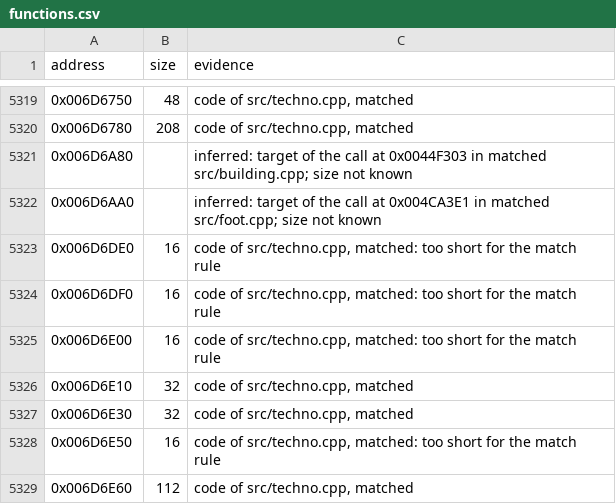
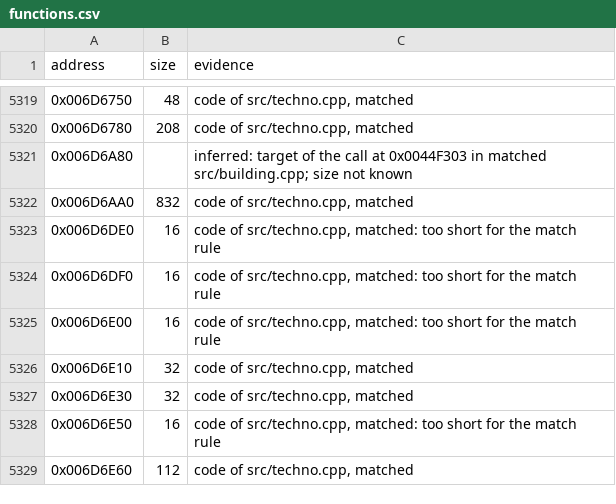
Before and after one commit to meastes/RedAlert2, a CSV file: config/ra2-1.006/functions.csv, drawn as a sheet; only a part is shown, gaps mark what is left out.

```diff
--- a/config/ra2-1.006/functions.csv
+++ b/config/ra2-1.006/functions.csv
@@ -5321,3 +5321,3 @@ address,size,evidence
 0x006D6A80,,"inferred: target of the call at 0x0044F303 in matched src/building.cpp; size not known"
-0x006D6AA0,,"inferred: target of the call at 0x004CA3E1 in matched src/foot.cpp; size not known"
+0x006D6AA0,832,"code of src/techno.cpp, matched"
 0x006D6DE0,16,"code of src/techno.cpp, matched: too short for the match rule"
```
Also changed, not shown: config/ra2-1.006/modules.csv, 1 other file.
